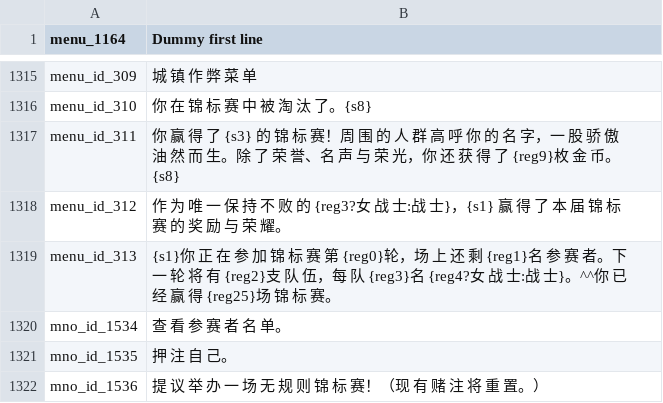
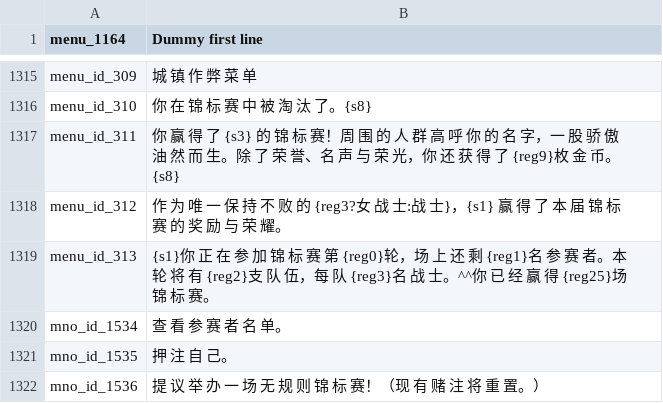
Before and after one commit to cqDiarmuid/diarmuidCNS, a CSV file: game_menus.csv, drawn as a sheet; only a part is shown, gaps mark what is left out.

Commit message:
竞技场提示

```diff
--- a/game_menus.csv
+++ b/game_menus.csv
@@ -1318,3 +1318,3 @@ menu_id_311|你 赢 得 了 {s3} 的 锦 标 赛！周 围 的 人 群 高 呼
 menu_id_312|作 为 唯 一 保 持 不 败 的 {reg3?女 战 士:战 士}，{s1} 赢 得 了 本 届 锦 标 赛 的 奖 励 与 荣 耀。
-menu_id_313|{s1}你 正 在 参 加 锦 标 赛 第 {reg0}轮，场 上 还 剩 {reg1}名 参 赛 者。下 一 轮 将 有 {reg2}支 队 伍，每 队 {reg3}名 {reg4?女 战 士:战 士}。^^你 已 经 赢 得 {reg25}场 锦 标 赛。
+menu_id_313|{s1}你 正 在 参 加 锦 标 赛 第 {reg0}轮，场 上 还 剩 {reg1}名 参 赛 者。本 轮 将 有 {reg2}支 队 伍，每 队 {reg3}名 战 士。^^你 已 经 赢 得 {reg25}场 锦 标 赛。
 mno_id_1534|查 看 参 赛 者 名 单。
```
